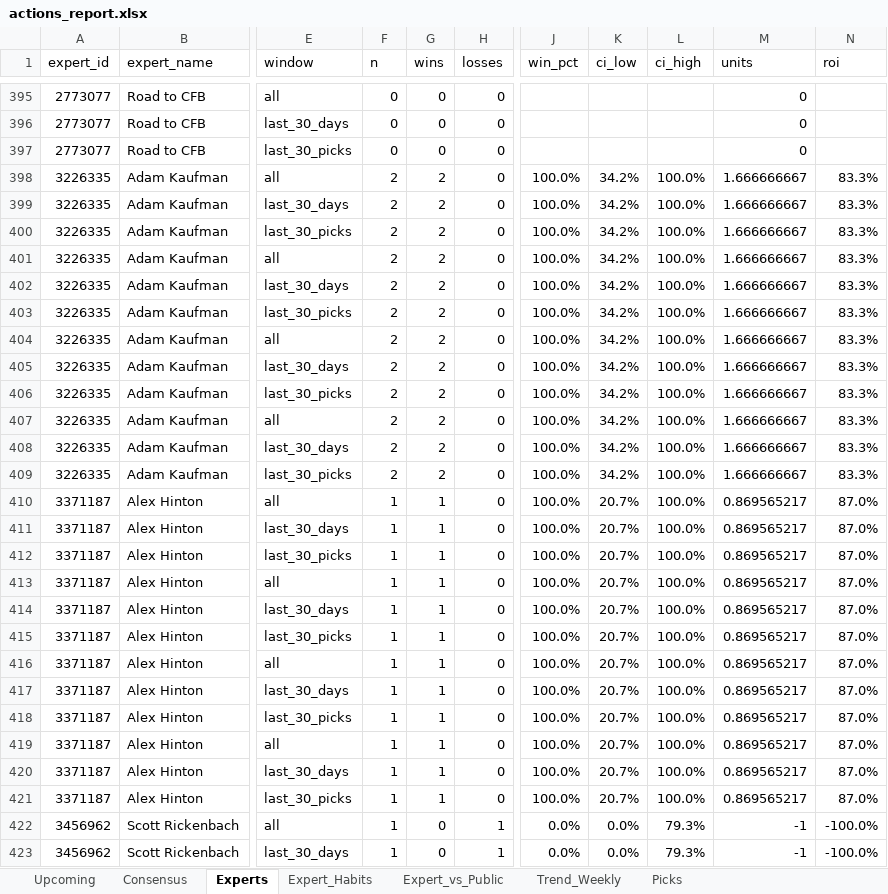
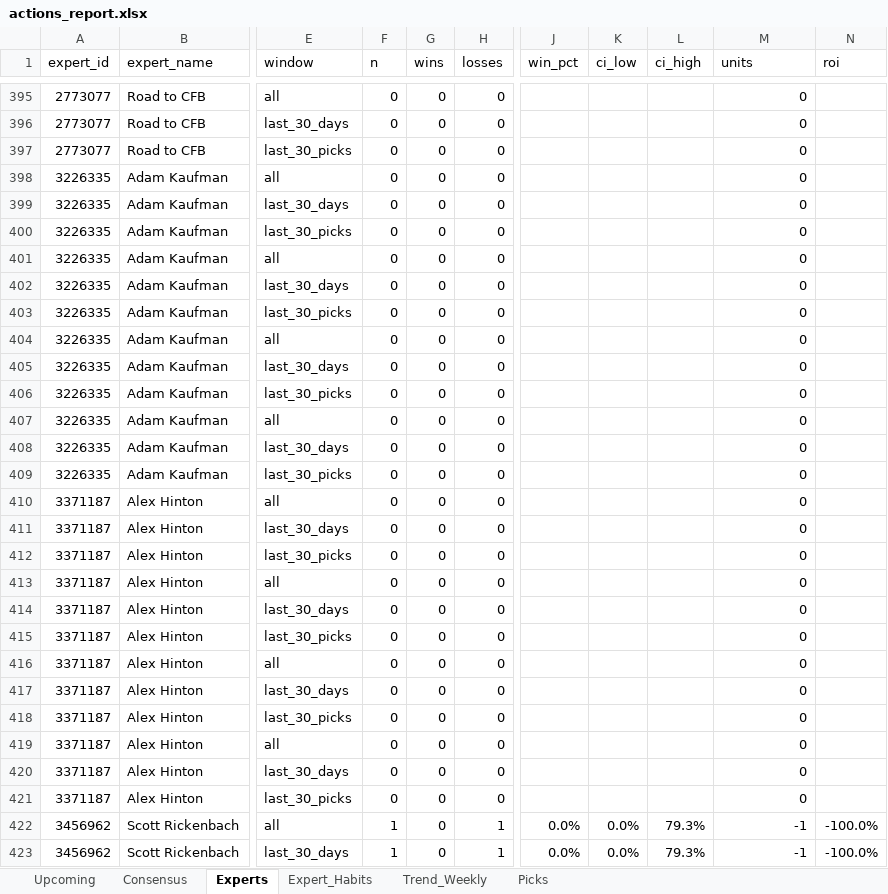
Before and after one commit to hnguyen76/actions-tracker, an Excel workbook: reports/actions_report.xlsx, sheet Experts, drawn as a sheet; only a part is shown, gaps mark what is left out; values as stored, in another font and other column widths than the file's, no borders; the diff covers the shown part only; the diff names each change by its address in the sheet, - before the commit and + after, or states it on an @@ line.

```diff
--- a/reports/actions_report.xlsx (sheet Experts)
+++ b/reports/actions_report.xlsx (sheet Experts)
-sheet tab: Expert_vs_Public
-F398:F409 (n): 2
+F398:F409 (n): 0
-G398:G409 (wins): 2
+G398:G409 (wins): 0
-J398:J421 (win_pct): 100.0%
+J398:J421 (win_pct): (empty)
-K398:K409 (ci_low): 34.2%
+K398:K409 (ci_low): (empty)
-L398:L421 (ci_high): 100.0%
+L398:L421 (ci_high): (empty)
-M398:M409 (units): 1.666666667
+M398:M409 (units): 0
-N398:N409 (roi): 83.3%
+N398:N409 (roi): (empty)
-F410:F421 (n): 1
+F410:F421 (n): 0
-G410:G421 (wins): 1
+G410:G421 (wins): 0
-K410:K421 (ci_low): 20.7%
+K410:K421 (ci_low): (empty)
-M410:M421 (units): 0.869565217
+M410:M421 (units): 0
-N410:N421 (roi): 87.0%
+N410:N421 (roi): (empty)
```
Also changed, not shown: 1056 edited cells elsewhere in this sheet, sheet Expert_Habits, sheet Picks, sheet Consensus, sheet Upcoming, sheet Trend_Weekly, site/actions_report.xlsx, 2 other files.
